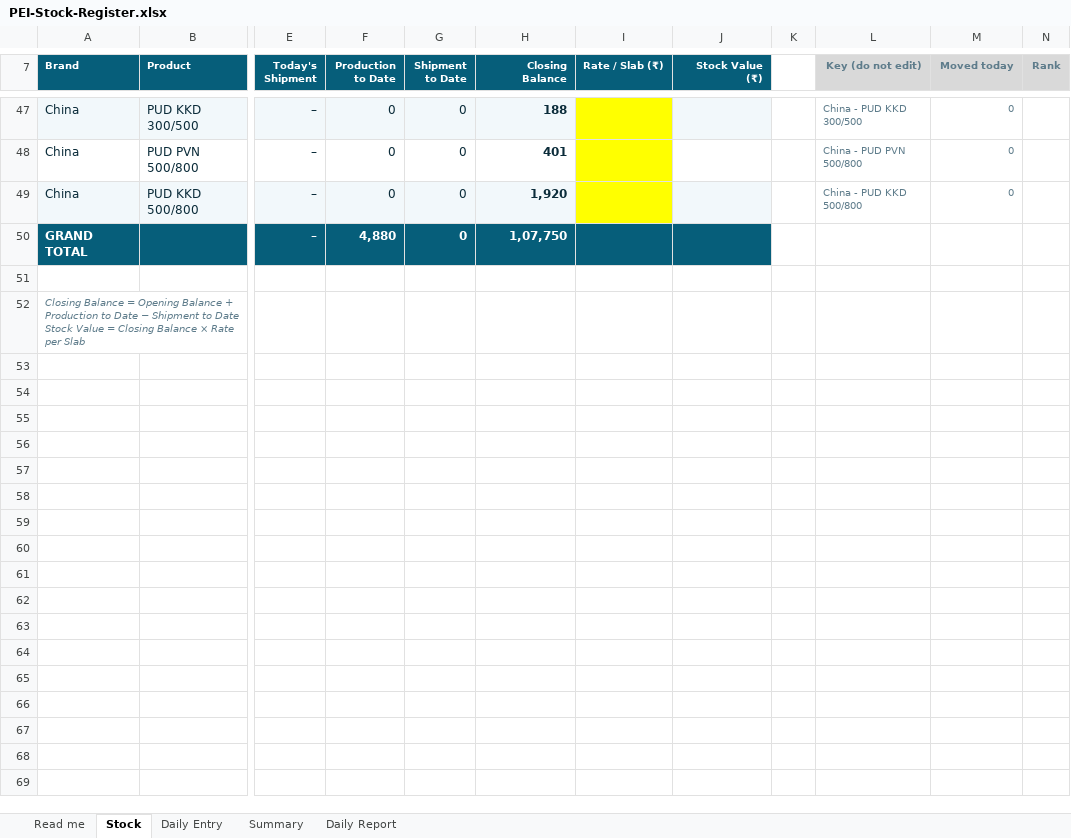
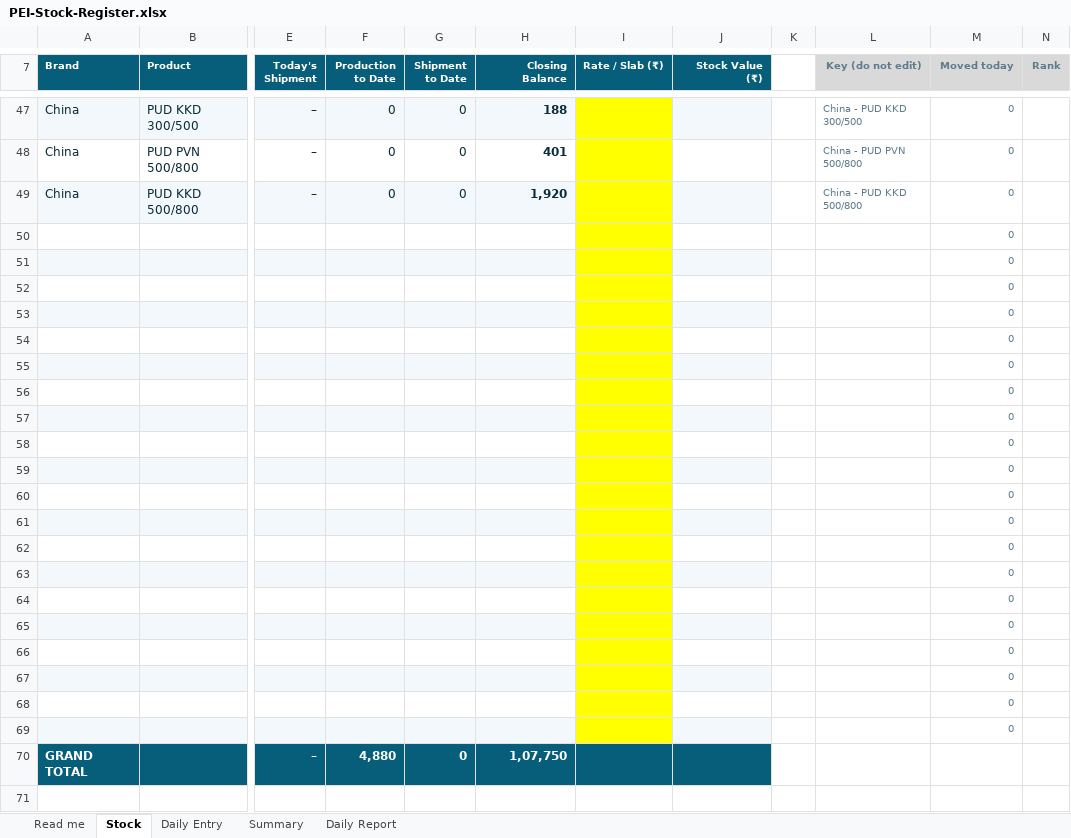
Before and after one commit to mrizan51/Website, an Excel workbook: stock-statement/PEI-Stock-Register.xlsx, sheet Stock, drawn as a sheet; only a part is shown, gaps mark what is left out; the shorter side is filled out with more unchanged rows; values as stored, in another font and other column widths than the file's, no borders; charts and pictures and conditional formats not drawn; rows hold the shown columns only; the diff names each change by its address in the sheet, - before the commit and + after, or states it on an @@ line.

```diff
--- a/stock-statement/PEI-Stock-Register.xlsx (sheet Stock)
+++ b/stock-statement/PEI-Stock-Register.xlsx (sheet Stock)
+row 50:  |  |  |  |  |  |  |  |  |  | 0
+row 51:  |  |  |  |  |  |  |  |  |  | 0
+row 52:  |  |  |  |  |  |  |  |  |  | 0
+row 53:  |  |  |  |  |  |  |  |  |  | 0
+row 54:  |  |  |  |  |  |  |  |  |  | 0
+row 55:  |  |  |  |  |  |  |  |  |  | 0
+row 56:  |  |  |  |  |  |  |  |  |  | 0
+row 57:  |  |  |  |  |  |  |  |  |  | 0
+row 58:  |  |  |  |  |  |  |  |  |  | 0
+row 59:  |  |  |  |  |  |  |  |  |  | 0
+row 60:  |  |  |  |  |  |  |  |  |  | 0
+row 61:  |  |  |  |  |  |  |  |  |  | 0
+row 62:  |  |  |  |  |  |  |  |  |  | 0
+row 63:  |  |  |  |  |  |  |  |  |  | 0
+row 64:  |  |  |  |  |  |  |  |  |  | 0
+row 65:  |  |  |  |  |  |  |  |  |  | 0
+row 66:  |  |  |  |  |  |  |  |  |  | 0
+row 67:  |  |  |  |  |  |  |  |  |  | 0
+row 68:  |  |  |  |  |  |  |  |  |  | 0
+row 69:  |  |  |  |  |  |  |  |  |  | 0
```
Also changed, not shown: sheet Read me, sheet Daily Report, sheet Summary, formulas that keep their value, 2 other files.
